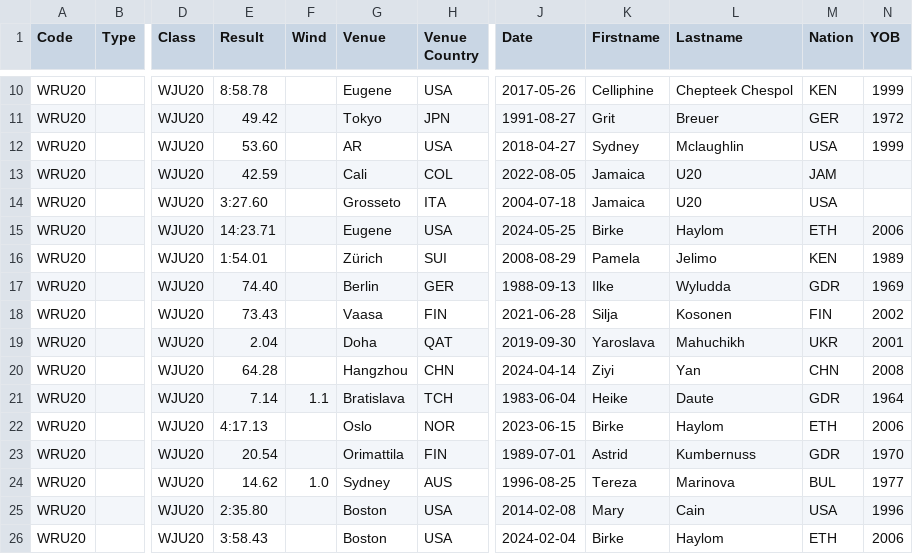
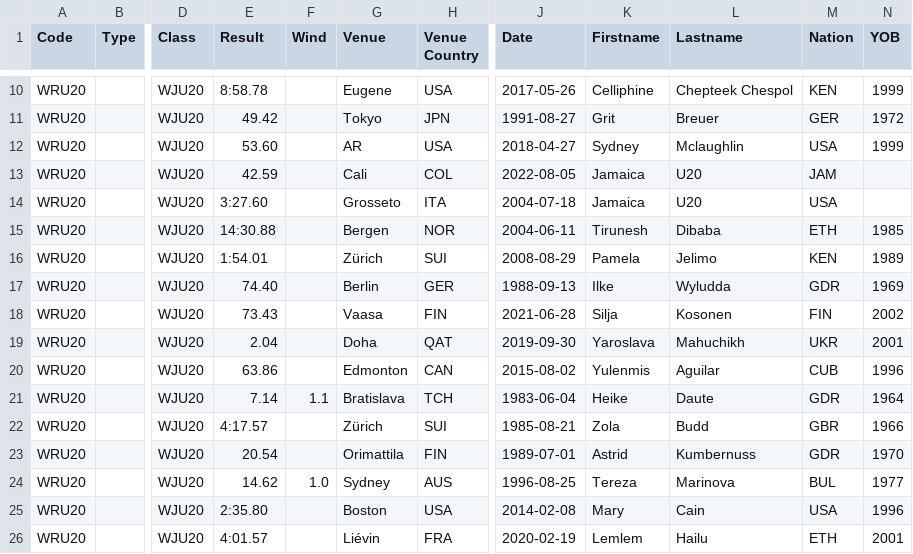
Before and after one commit to nimarion/records, a CSV file: records/world-u20.csv, drawn as a sheet; only a part is shown, gaps mark what is left out; the diff covers the shown part only; the diff names each change by its address in the sheet, - before the commit and + after, or states it on an @@ line.

```diff
--- a/records/world-u20.csv
+++ b/records/world-u20.csv
-E15 (Result): 14:23.71
+E15 (Result): 14:30.88
-G15 (Venue): Eugene
+G15 (Venue): Bergen
-H15 (Venue Country): USA
+H15 (Venue Country): NOR
-J15 (Date): 2024-05-25
+J15 (Date): 2004-06-11
-K15 (Firstname): Birke
+K15 (Firstname): Tirunesh
-L15 (Lastname): Haylom
+L15 (Lastname): Dibaba
-N15 (YOB): 2006
+N15 (YOB): 1985
-E20 (Result): 64.28
+E20 (Result): 63.86
-G20 (Venue): Hangzhou
+G20 (Venue): Edmonton
-H20 (Venue Country): CHN
+H20 (Venue Country): CAN
-J20 (Date): 2024-04-14
+J20 (Date): 2015-08-02
-K20 (Firstname): Ziyi
+K20 (Firstname): Yulenmis
-L20 (Lastname): Yan
+L20 (Lastname): Aguilar
-M20 (Nation): CHN
+M20 (Nation): CUB
-N20 (YOB): 2008
+N20 (YOB): 1996
-E22 (Result): 4:17.13
+E22 (Result): 4:17.57
-G22 (Venue): Oslo
+G22 (Venue): Zürich
-H22 (Venue Country): NOR
+H22 (Venue Country): SUI
-J22 (Date): 2023-06-15
+J22 (Date): 1985-08-21
-K22 (Firstname): Birke
+K22 (Firstname): Zola
-L22 (Lastname): Haylom
+L22 (Lastname): Budd
-M22 (Nation): ETH
+M22 (Nation): GBR
-N22 (YOB): 2006
+N22 (YOB): 1966
-E26 (Result): 3:58.43
+E26 (Result): 4:01.57
-G26 (Venue): Boston
+G26 (Venue): Liévin
-H26 (Venue Country): USA
+H26 (Venue Country): FRA
-J26 (Date): 2024-02-04
+J26 (Date): 2020-02-19
-K26 (Firstname): Birke
+K26 (Firstname): Lemlem
-L26 (Lastname): Haylom
+L26 (Lastname): Hailu
-N26 (YOB): 2006
+N26 (YOB): 2001
```
Also changed, not shown: 13 edited cells elsewhere in this file, records/area.csv, records/world.csv, 1 other file.
